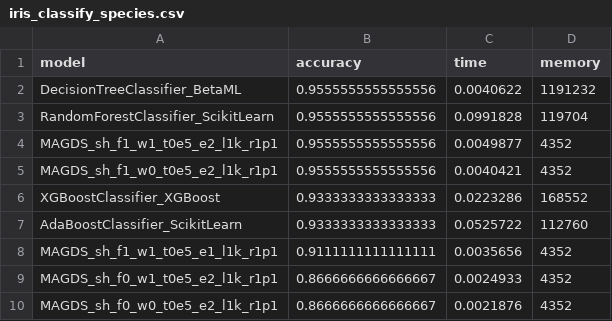
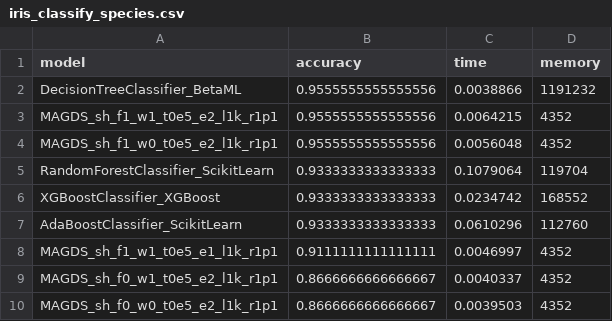
Before and after one commit to danbulnet/witchnet, a CSV file: benchmark/WitchnetBenchmark.jl/benchmark/iris/iris_classify_species.csv, drawn as a sheet.

Commit message:
add predictall function to benchmark

```diff
--- a/benchmark/WitchnetBenchmark.jl/benchmark/iris/iris_classify_species.csv
+++ b/benchmark/WitchnetBenchmark.jl/benchmark/iris/iris_classify_species.csv
@@ -1,10 +1,10 @@
 model,accuracy,time,memory
-DecisionTreeClassifier_BetaML,0.9555555555555556,0.0040622,1191232
-RandomForestClassifier_ScikitLearn,0.9555555555555556,0.0991828,119704
-MAGDS_sh_f1_w1_t0e5_e2_l1k_r1p1,0.9555555555555556,0.0049877,4352
-MAGDS_sh_f1_w0_t0e5_e2_l1k_r1p1,0.9555555555555556,0.0040421,4352
-XGBoostClassifier_XGBoost,0.9333333333333333,0.0223286,168552
-AdaBoostClassifier_ScikitLearn,0.9333333333333333,0.0525722,112760
-MAGDS_sh_f1_w1_t0e5_e1_l1k_r1p1,0.9111111111111111,0.0035656,4352
-MAGDS_sh_f0_w1_t0e5_e2_l1k_r1p1,0.8666666666666667,0.0024933,4352
-MAGDS_sh_f0_w0_t0e5_e2_l1k_r1p1,0.8666666666666667,0.0021876,4352
+DecisionTreeClassifier_BetaML,0.9555555555555556,0.0038866,1191232
+MAGDS_sh_f1_w1_t0e5_e2_l1k_r1p1,0.9555555555555556,0.0064215,4352
+MAGDS_sh_f1_w0_t0e5_e2_l1k_r1p1,0.9555555555555556,0.0056048,4352
+RandomForestClassifier_ScikitLearn,0.9333333333333333,0.1079064,119704
+XGBoostClassifier_XGBoost,0.9333333333333333,0.0234742,168552
+AdaBoostClassifier_ScikitLearn,0.9333333333333333,0.0610296,112760
+MAGDS_sh_f1_w1_t0e5_e1_l1k_r1p1,0.9111111111111111,0.0046997,4352
+MAGDS_sh_f0_w1_t0e5_e2_l1k_r1p1,0.8666666666666667,0.0040337,4352
+MAGDS_sh_f0_w0_t0e5_e2_l1k_r1p1,0.8666666666666667,0.0039503,4352
```
Also changed, not shown: 3 other files.
